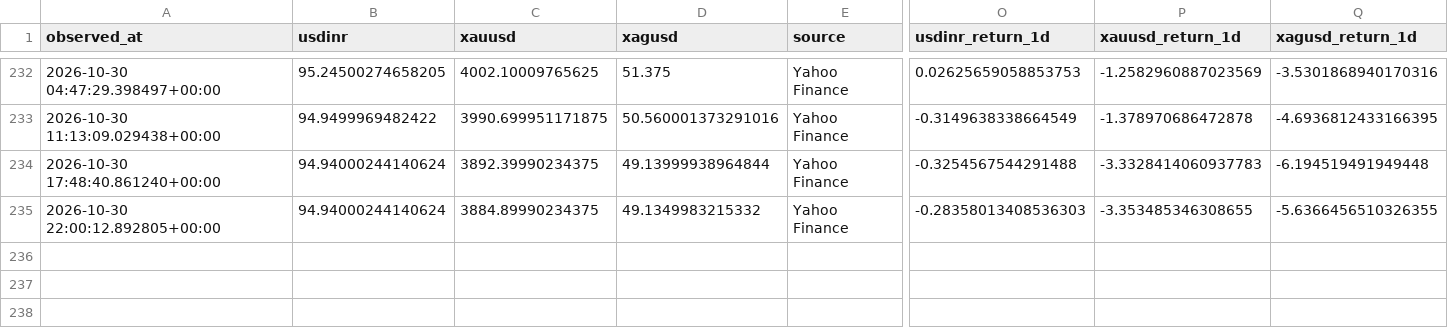
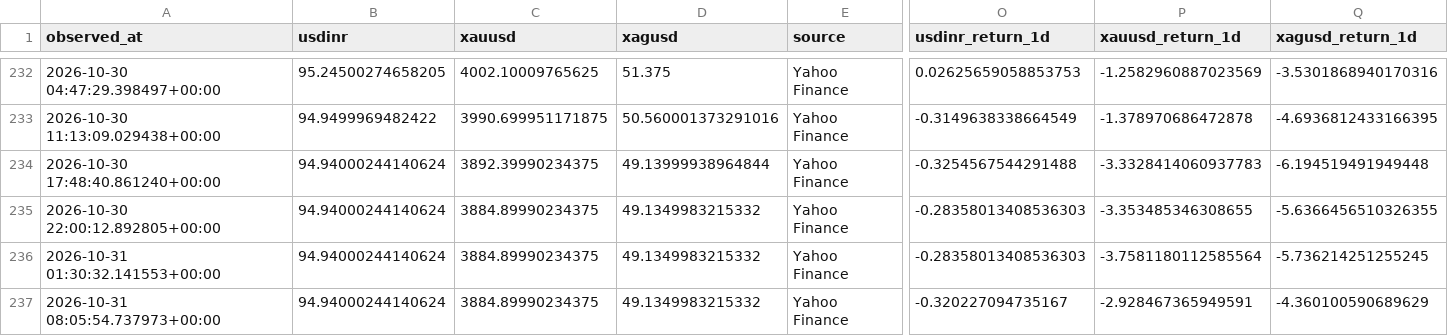
Before and after one commit to Dhruv-vm/GoldSense-AI, a CSV file: backend/ml/data/processed/market_features.csv, drawn as a sheet; only a part is shown, gaps mark what is left out; rows hold the shown columns only; the diff names each change by its address in the sheet, - before the commit and + after, or states it on an @@ line.

```diff
--- a/backend/ml/data/processed/market_features.csv
+++ b/backend/ml/data/processed/market_features.csv
+row 236: 2026-10-31 01:30:32.141553+00:00 | 94.94000244140624 | 3884.89990234375 | 49.1349983215332 | Yahoo Finance | -0.28358013408536303 | -3.7581180112585564 | -5.736214251255245
+row 237: 2026-10-31 08:05:54.737973+00:00 | 94.94000244140624 | 3884.89990234375 | 49.1349983215332 | Yahoo Finance | -0.320227094735167 | -2.928467365949591 | -4.360100590689629
```
Also changed, not shown: 2 other files.
